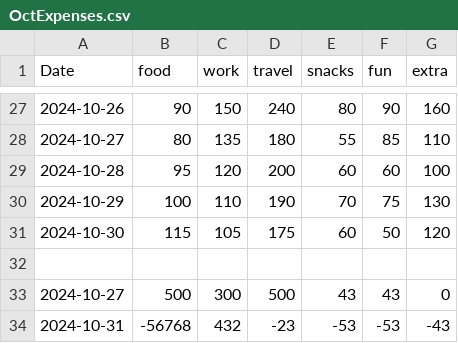
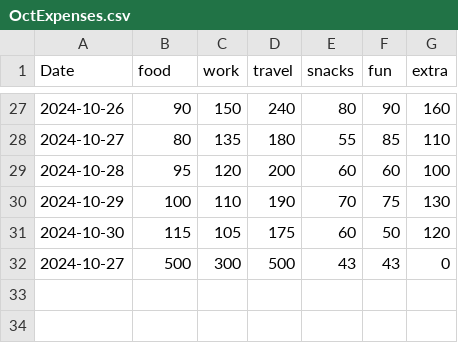
Before and after one commit to rishugoyal805/APS-Project, a CSV file: OctExpenses.csv, drawn as a sheet; only a part is shown, gaps mark what is left out.

Commit message:
remove negative expenses

```diff
--- a/OctExpenses.csv
+++ b/OctExpenses.csv
@@ -31,4 +31,2 @@ Date,food,work,travel,snacks,fun,extra
 2024-10-30,115,105,175,60,50,120
-
 2024-10-27,500,300,500,43,43,0
-2024-10-31,-56768,432,-23,-53,-53,-43
```
